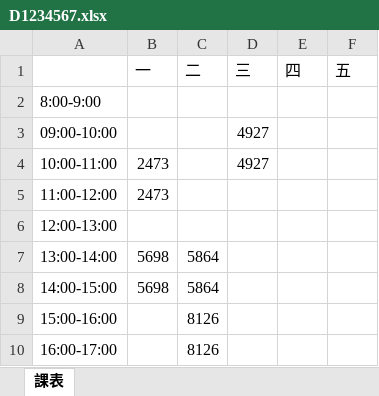
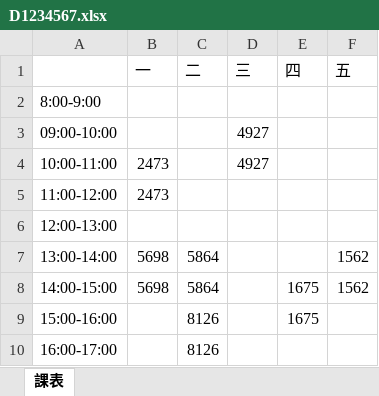
Before and after one commit to devops-sample-113/group_7, an Excel workbook: 個人課表/D1234567.xlsx, sheet 課表, drawn as a sheet; values as stored, in another font and other column widths than the file's, no borders; the diff names each change by its address in the sheet, - before the commit and + after, or states it on an @@ line.

```diff
--- a/個人課表/D1234567.xlsx (sheet 課表)
+++ b/個人課表/D1234567.xlsx (sheet 課表)
-F7:F8 (五): (empty)
+F7:F8 (五): 1562
-E8:E9 (四): (empty)
+E8:E9 (四): 1675
```
Also changed, not shown: 資料庫.xlsx, 3 other files.
